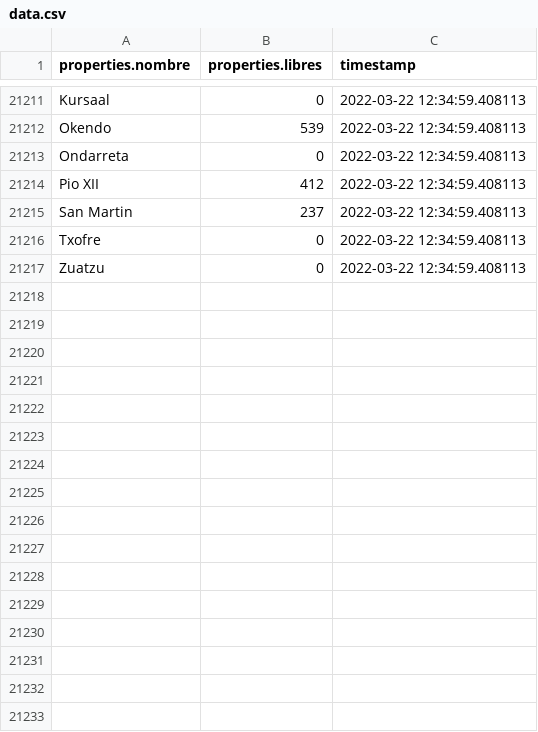
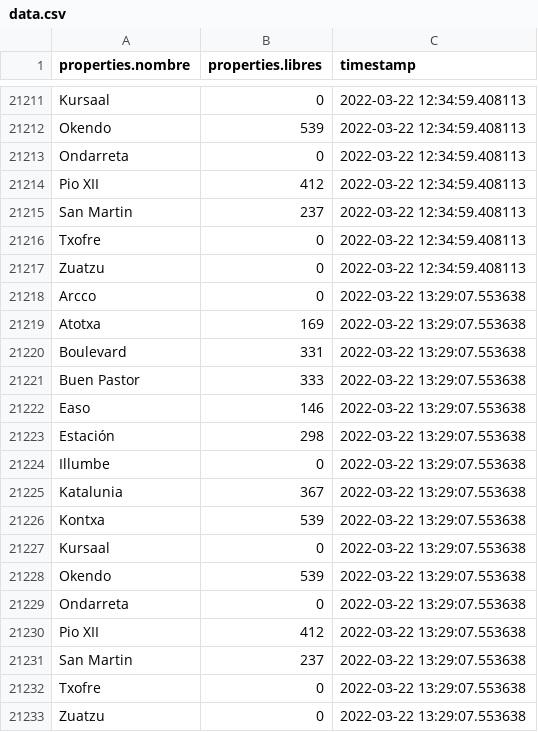
Before and after one commit to deployment-mldl/Donostia-empty-parking-lots-forecast, a CSV file: data/data.csv, drawn as a sheet; only a part is shown, gaps mark what is left out.

Commit message:
Automatically updated data

```diff
--- a/data/data.csv
+++ b/data/data.csv
@@ -21217 +21217,17 @@ Txofre,0,2022-03-22 12:34:59.408113
 Zuatzu,0,2022-03-22 12:34:59.408113
+Arcco,0,2022-03-22 13:29:07.553638
+Atotxa,169,2022-03-22 13:29:07.553638
+Boulevard,331,2022-03-22 13:29:07.553638
+Buen Pastor,333,2022-03-22 13:29:07.553638
+Easo,146,2022-03-22 13:29:07.553638
+Estación,298,2022-03-22 13:29:07.553638
+Illumbe,0,2022-03-22 13:29:07.553638
+Katalunia,367,2022-03-22 13:29:07.553638
+Kontxa,539,2022-03-22 13:29:07.553638
+Kursaal,0,2022-03-22 13:29:07.553638
+Okendo,539,2022-03-22 13:29:07.553638
+Ondarreta,0,2022-03-22 13:29:07.553638
+Pio XII,412,2022-03-22 13:29:07.553638
+San Martin,237,2022-03-22 13:29:07.553638
+Txofre,0,2022-03-22 13:29:07.553638
+Zuatzu,0,2022-03-22 13:29:07.553638
```
